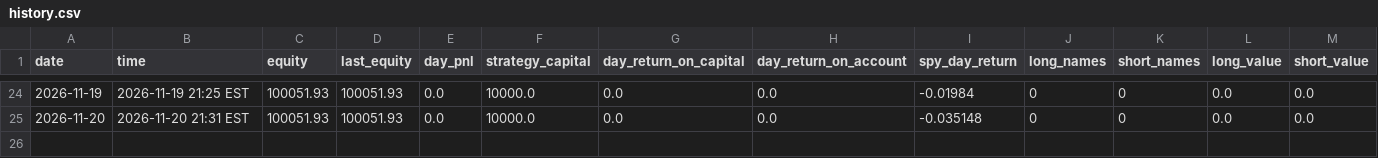
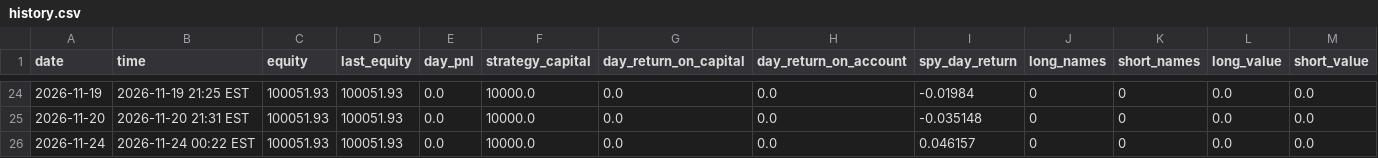
Before and after one commit to ASCoding11/Quant-Trading, a CSV file: paper/history.csv, drawn as a sheet; only a part is shown, gaps mark what is left out; rows hold the shown columns only; the diff names each change by its address in the sheet, - before the commit and + after, or states it on an @@ line.

```diff
--- a/paper/history.csv
+++ b/paper/history.csv
+row 26: 2026-11-24 | 2026-11-24 00:22 EST | 100051.93 | 100051.93 | 0.0 | 10000.0 | 0.0 | 0.0 | 0.046157 | 0 | 0 | 0.0 | 0.0
```
Also changed, not shown: 1 other file.
